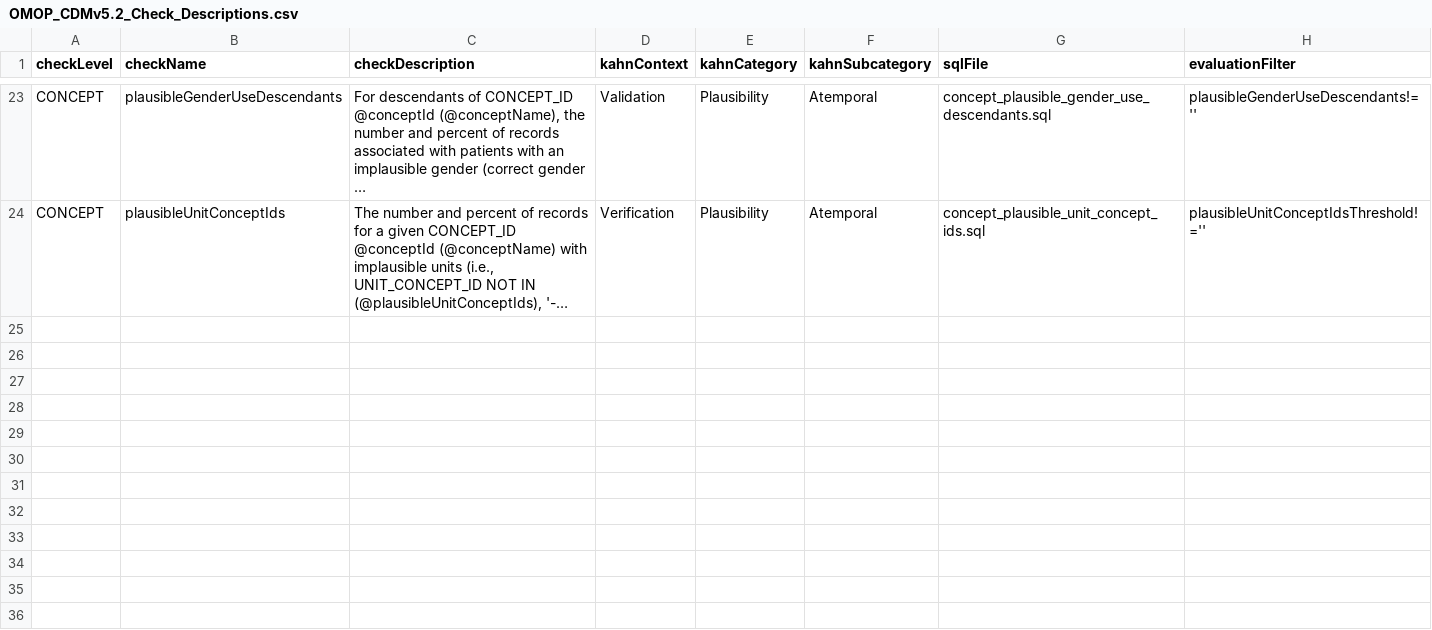
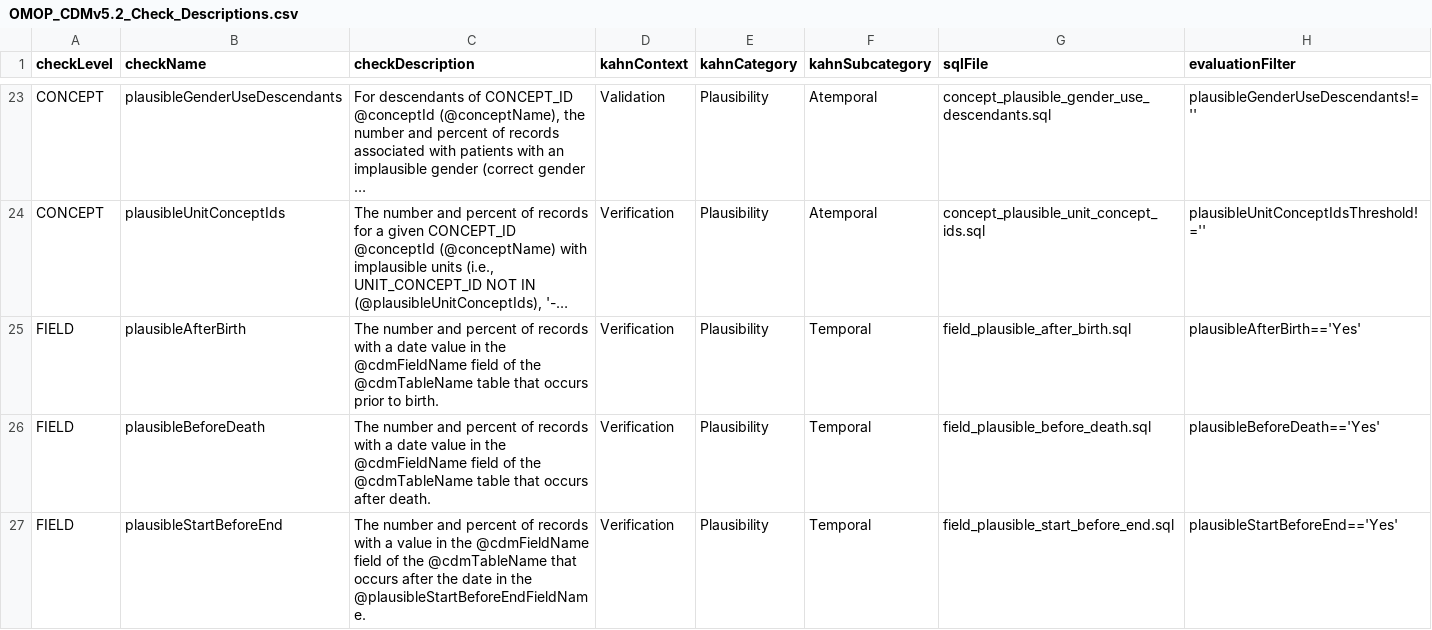
Before and after one commit to Miimansa/Miimansa-DQD, a CSV file: inst/csv/OMOP_CDMv5.2_Check_Descriptions.csv, drawn as a sheet; only a part is shown, gaps mark what is left out; long unchanged cells end in …; the diff names each change by its address in the sheet, - before the commit and + after, or states it on an @@ line.

Commit message:
added male specific procedures, cleaned up concept_plausible_gender_use_descendants.sql, added missing check_description

```diff
--- a/inst/csv/OMOP_CDMv5.2_Check_Descriptions.csv
+++ b/inst/csv/OMOP_CDMv5.2_Check_Descriptions.csv
+row 25: FIELD | plausibleAfterBirth | The number and percent of records with a date value in the @cdmFieldName field of the @cdmTableName table that occurs prior to birth. | Verification | Plausibility | Temporal | field_plausible_after_birth.sql | plausibleAfterBirth=='Yes'
+row 26: FIELD | plausibleBeforeDeath | The number and percent of records with a date value in the @cdmFieldName field of the @cdmTableName table that occurs after death. | Verification | Plausibility | Temporal | field_plausible_before_death.sql | plausibleBeforeDeath=='Yes'
+row 27: FIELD | plausibleStartBeforeEnd | The number and percent of records with a value in the @cdmFieldName field of the @cdmTableName that occurs after the date in the @plausibleStartBeforeEndFieldName. | Verification | Plausibility | Temporal | field_plausible_start_before_end.sql | plausibleStartBeforeEnd=='Yes'
```
Also changed, not shown: inst/csv/OMOP_CDMv5.3_Check_Descriptions.csv, inst/csv/OMOP_CDMv5.4_Check_Descriptions.csv, 3 other files.
